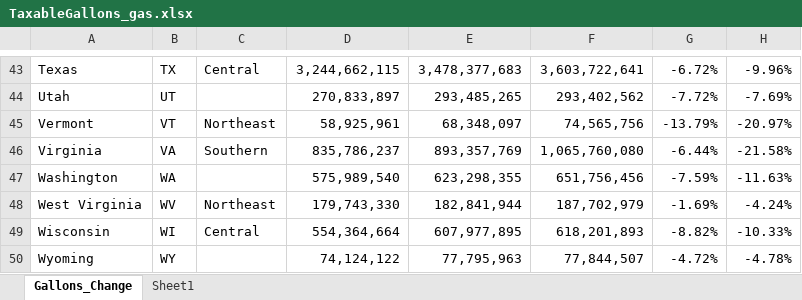
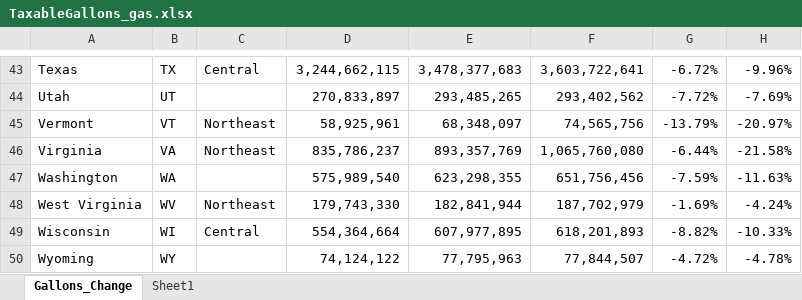
Before and after one commit to spamarti/citgo, an Excel workbook: TaxableGallons_gas.xlsx, sheet Gallons_Change, drawn as a sheet; only a part is shown, gaps mark what is left out; values as stored, in another font and other column widths than the file's, no borders; the diff names each change by its address in the sheet, - before the commit and + after, or states it on an @@ line.

Commit message:
Moved VA from LOSO to LONE

```diff
--- a/TaxableGallons_gas.xlsx (sheet Gallons_Change)
+++ b/TaxableGallons_gas.xlsx (sheet Gallons_Change)
-C46: Southern
+C46: Northeast
```
